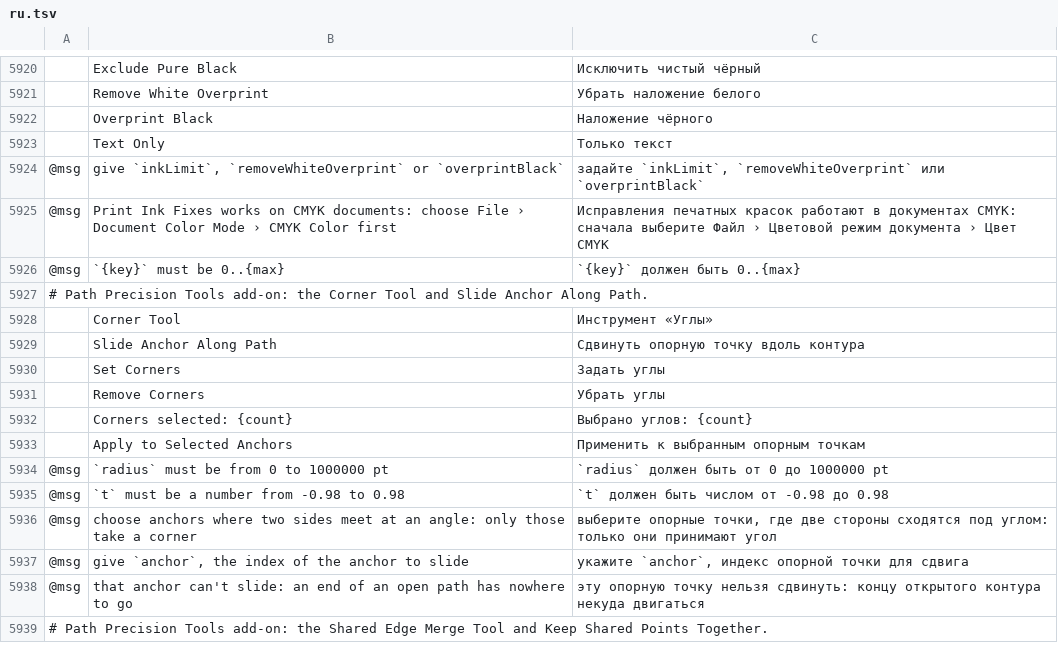
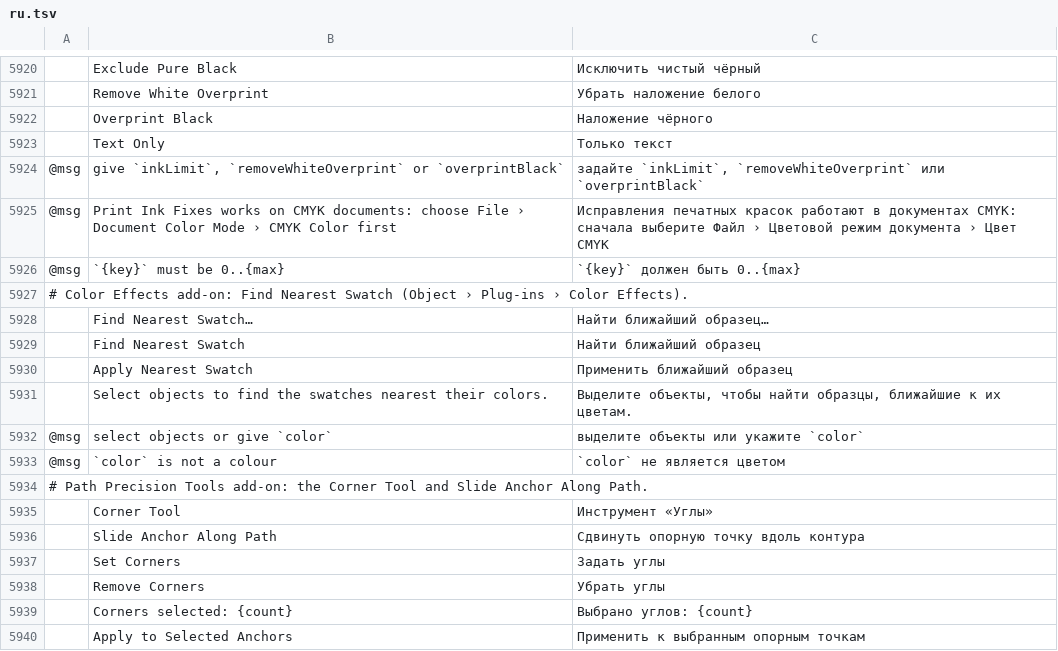
Before and after one commit to FredApps/vectorcraft, a TSV file: crates/ui-egui/src/i18n/ru.tsv, drawn as a sheet; only a part is shown, gaps mark what is left out; the shorter side is filled out with more unchanged rows; the diff names each change by its address in the sheet, - before the commit and + after, or states it on an @@ line.

```diff
--- a/crates/ui-egui/src/i18n/ru.tsv
+++ b/crates/ui-egui/src/i18n/ru.tsv
+row 5927: # Color Effects add-on: Find Nearest Swatch (Object › Plug-ins › Color Effects).
+row 5928:  | Find Nearest Swatch… | Найти ближайший образец…
+row 5929:  | Find Nearest Swatch | Найти ближайший образец
+row 5930:  | Apply Nearest Swatch | Применить ближайший образец
+row 5931:  | Select objects to find the swatches nearest their colors. | Выделите объекты, чтобы найти образцы, ближайшие к их цветам.
+row 5932: @msg | select objects or give `color` | выделите объекты или укажите `color`
+row 5933: @msg | `color` is not a colour | `color` не является цветом
```
Also changed, not shown: crates/ui-egui/src/i18n/bg.tsv, crates/ui-egui/src/i18n/el.tsv, 40 other files.
